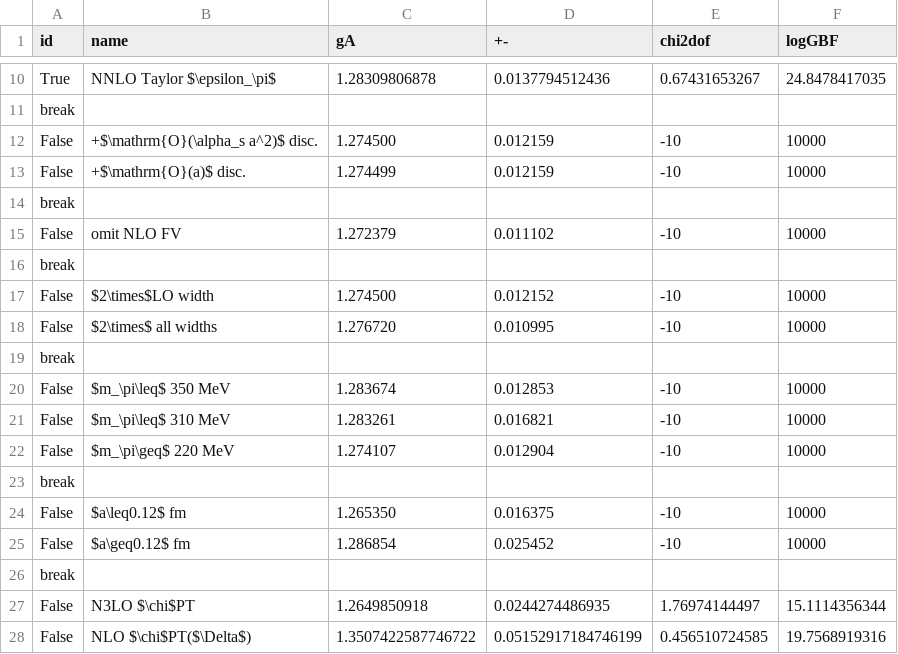
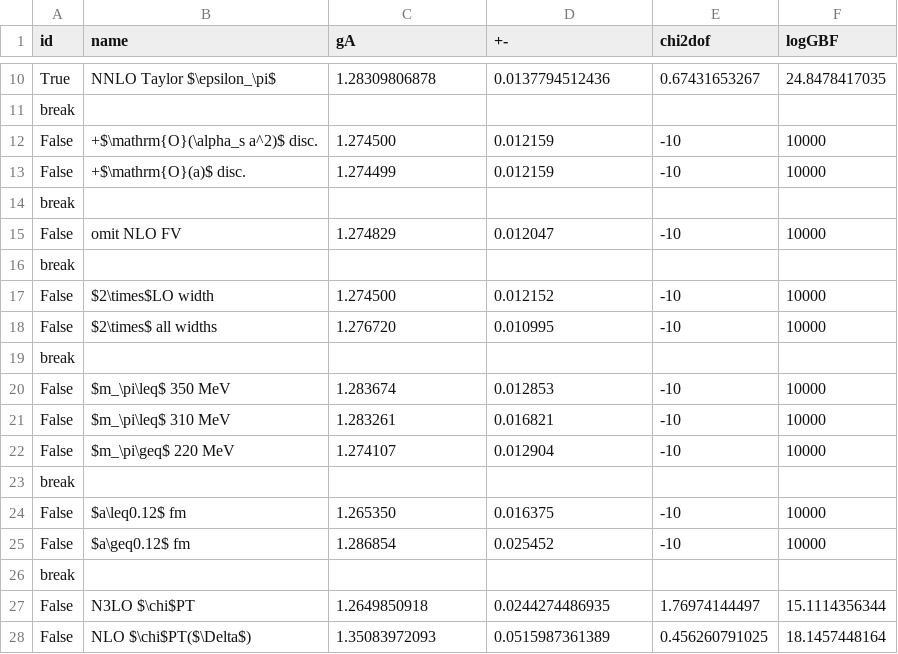
Before and after one commit to callat-qcd/project_gA, a CSV file: data/stability.csv, drawn as a sheet; only a part is shown, gaps mark what is left out.

Commit message:
updated stability data

```diff
--- a/data/stability.csv
+++ b/data/stability.csv
@@ -14,3 +14,3 @@ False,+$\mathrm{O}(a)$ disc., 1.274499, 0.012159, -10, 10000
 break
-False,omit NLO FV, 1.272379, 0.011102, -10, 10000
+False,omit NLO FV, 1.274829, 0.012047, -10, 10000
 break
@@ -27,2 +27,2 @@ break
 False,N3LO $\chi$PT, 1.2649850918, 0.0244274486935, 1.76974144497, 15.1114356344
-False,NLO $\chi$PT($\Delta$), 1.3507422587746722, 0.05152917184746199, 0.456510724585, 19.7568919316
+False,NLO $\chi$PT($\Delta$), 1.35083972093, 0.0515987361389, 0.456260791025, 18.1457448164
```
Also changed, not shown: 1 other file.
